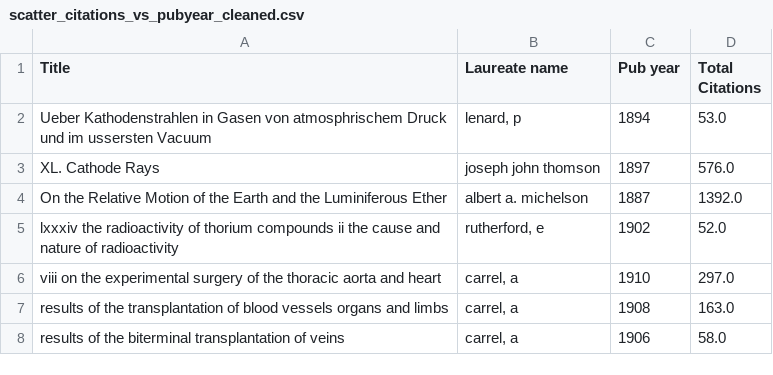
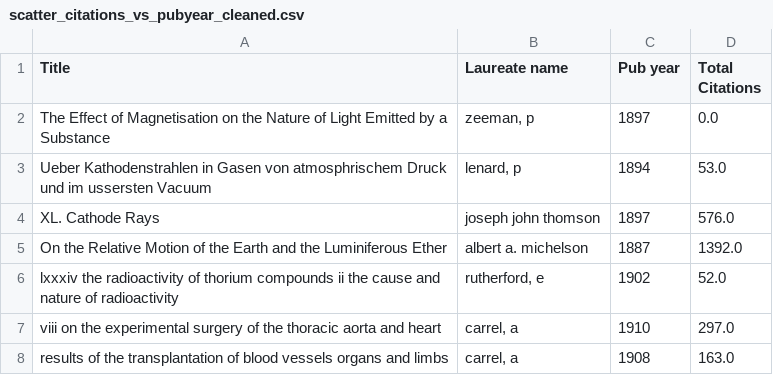
Before and after one commit to smrithi-sunil/nobelcitations, a CSV file: scatter_citations_vs_pubyear_cleaned.csv, drawn as a sheet; only a part is shown; the shorter side is filled out with more unchanged rows.

```diff
--- a/scatter_citations_vs_pubyear_cleaned.csv
+++ b/scatter_citations_vs_pubyear_cleaned.csv
@@ -1,2 +1,3 @@
 Title,Laureate name,Pub year,Total Citations
+The Effect of Magnetisation on the Nature of Light Emitted by a Substance,"zeeman, p",1897,0.0
 Ueber Kathodenstrahlen in Gasen von atmosphrischem Druck und im ussersten Vacuum,"lenard, p",1894,53.0
```
Also changed, not shown: 1 other file.
